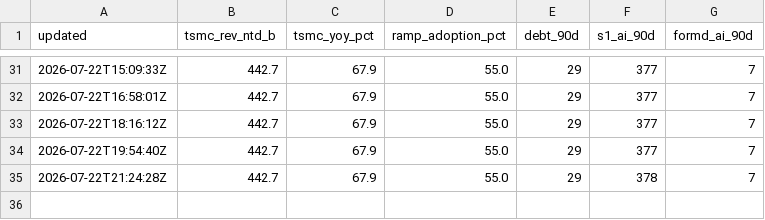
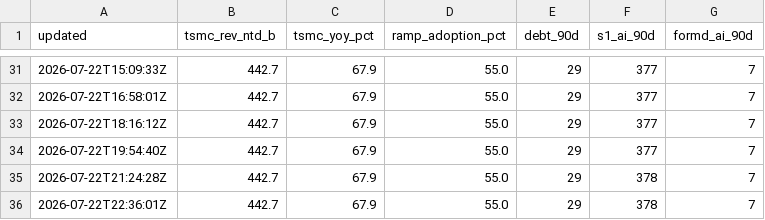
Before and after one commit to mishablank/omen-ai, a CSV file: omen/capex-snapshots.csv, drawn as a sheet; only a part is shown, gaps mark what is left out; the diff names each change by its address in the sheet, - before the commit and + after, or states it on an @@ line.

```diff
--- a/omen/capex-snapshots.csv
+++ b/omen/capex-snapshots.csv
+row 36: 2026-07-22T22:36:01Z | 442.7 | 67.9 | 55.0 | 29 | 378 | 7
```
Also changed, not shown: omen/china-snapshots.csv, omen/snapshots.csv, 5 other files.
